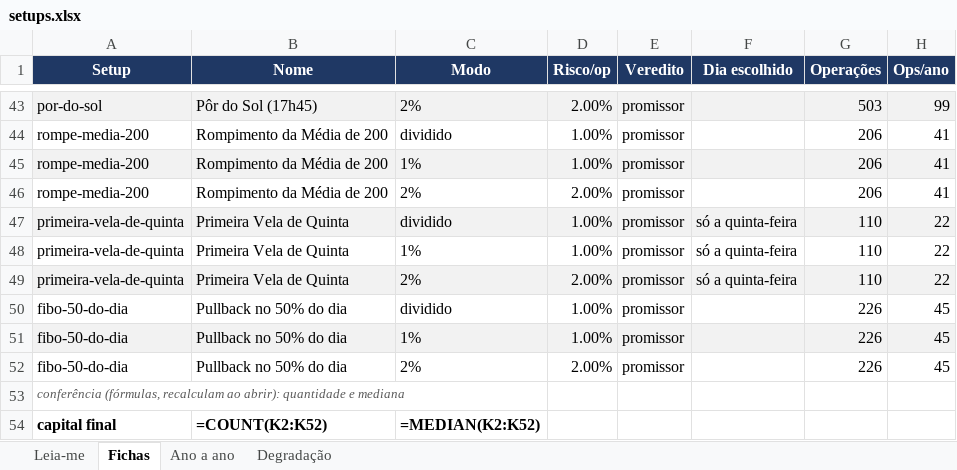
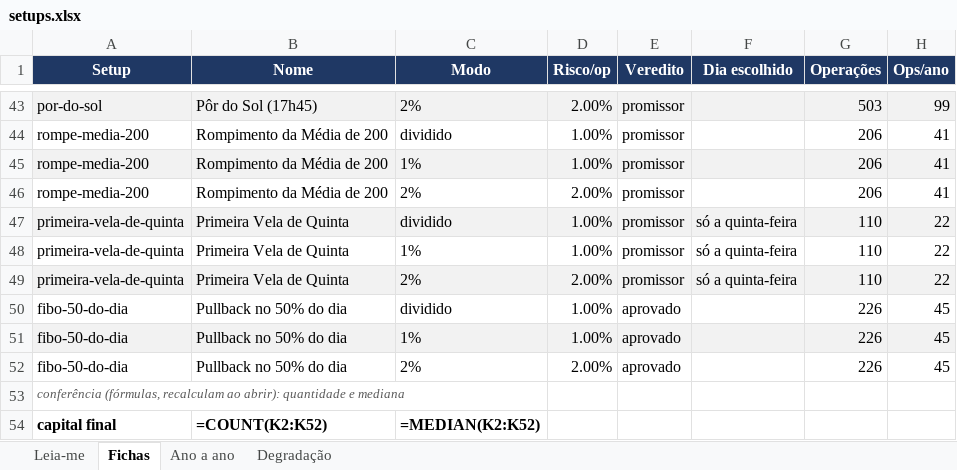
Before and after one commit to jarbasdacosta/safecluster, an Excel workbook: content/entender/setups.xlsx, sheet Fichas, drawn as a sheet; only a part is shown, gaps mark what is left out; values as stored, in another font and other column widths than the file's, no borders; formulas without a stored value are shown as written; the diff names each change by its address in the sheet, - before the commit and + after, or states it on an @@ line.

```diff
--- a/content/entender/setups.xlsx (sheet Fichas)
+++ b/content/entender/setups.xlsx (sheet Fichas)
-E50:E52 (Veredito): promissor
+E50:E52 (Veredito): aprovado
```
Also changed, not shown: sheet Leia-me, content/entender/regras.xlsx, 36 other files.
